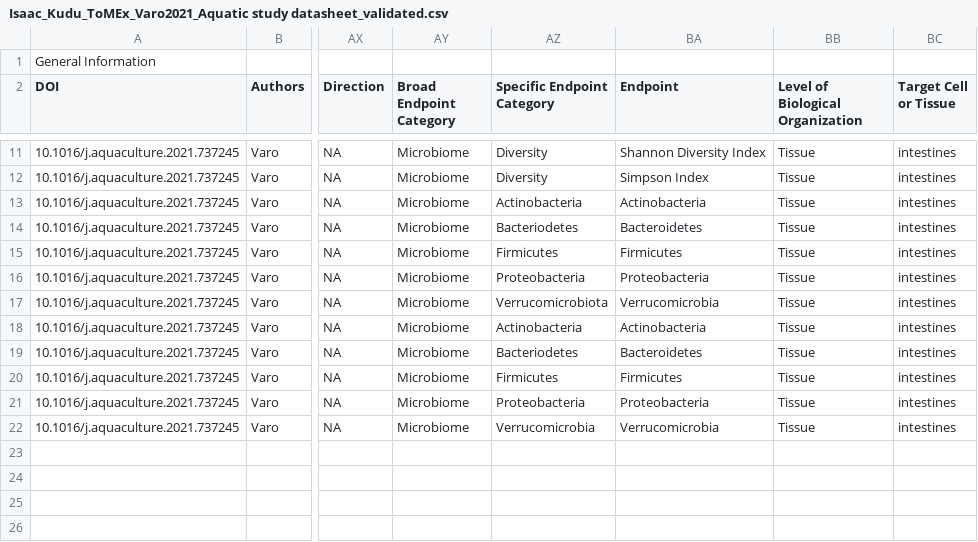
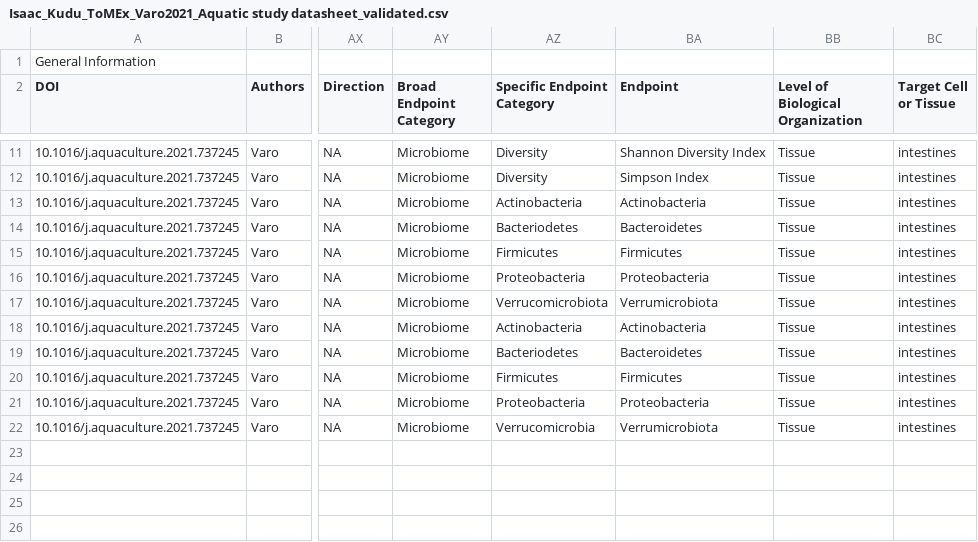
Before and after one commit to SCCWRP/aq_mp_tox_shiny, a CSV file: ToMEx2.0_Onboarding/Validated Templates/Isaac_Kudu_ToMEx_Varo2021_Aquatic study datasheet_validated.csv, drawn as a sheet; only a part is shown, gaps mark what is left out; the diff names each change by its address in the sheet, - before the commit and + after, or states it on an @@ line.

```diff
--- a/ToMEx2.0_Onboarding/Validated Templates/Isaac_Kudu_ToMEx_Varo2021_Aquatic study datasheet_validated.csv
+++ b/ToMEx2.0_Onboarding/Validated Templates/Isaac_Kudu_ToMEx_Varo2021_Aquatic study datasheet_validated.csv
-BA17 (Endpoint): Verrucomicrobia
+BA17 (Endpoint): Verrumicrobiota
-BA22 (Endpoint): Verrucomicrobia
+BA22 (Endpoint): Verrumicrobiota
```
Also changed, not shown: ToMEx2.0_Onboarding/Validated Templates/Christine_Knauss_Tallec et al 2021_validated.csv, ToMEx2.0_Onboarding/Validated Templates/Simona_Mondellini_Cormier at al. 2021_ERRATA CORRIGE_validated.csv, 7 other files.
